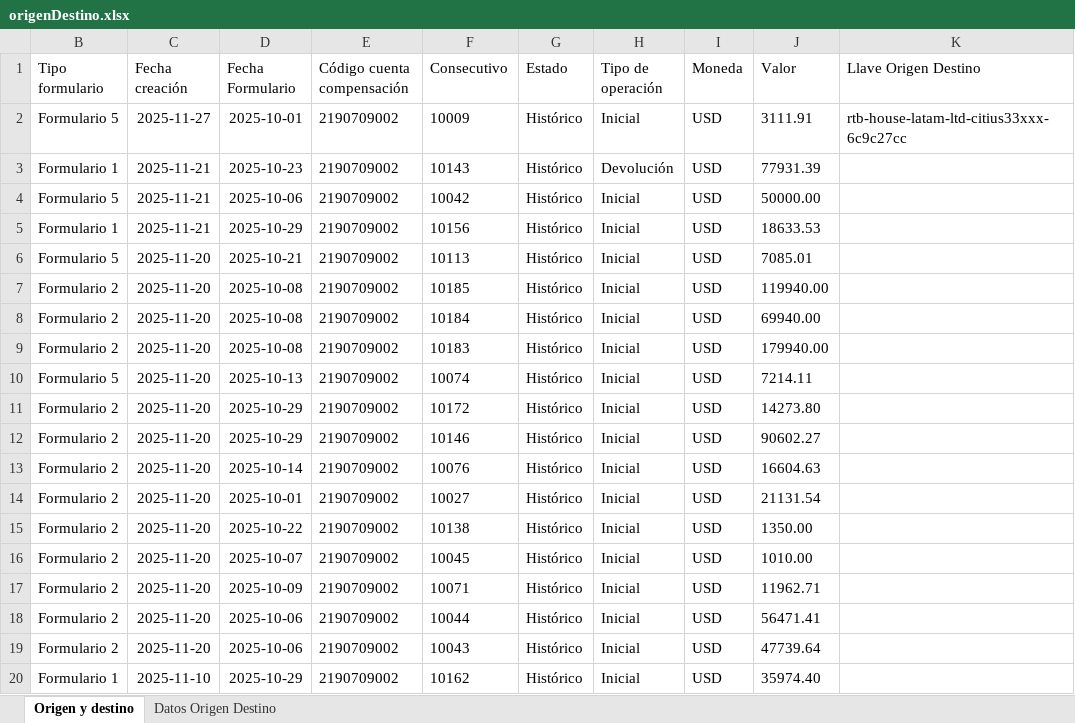
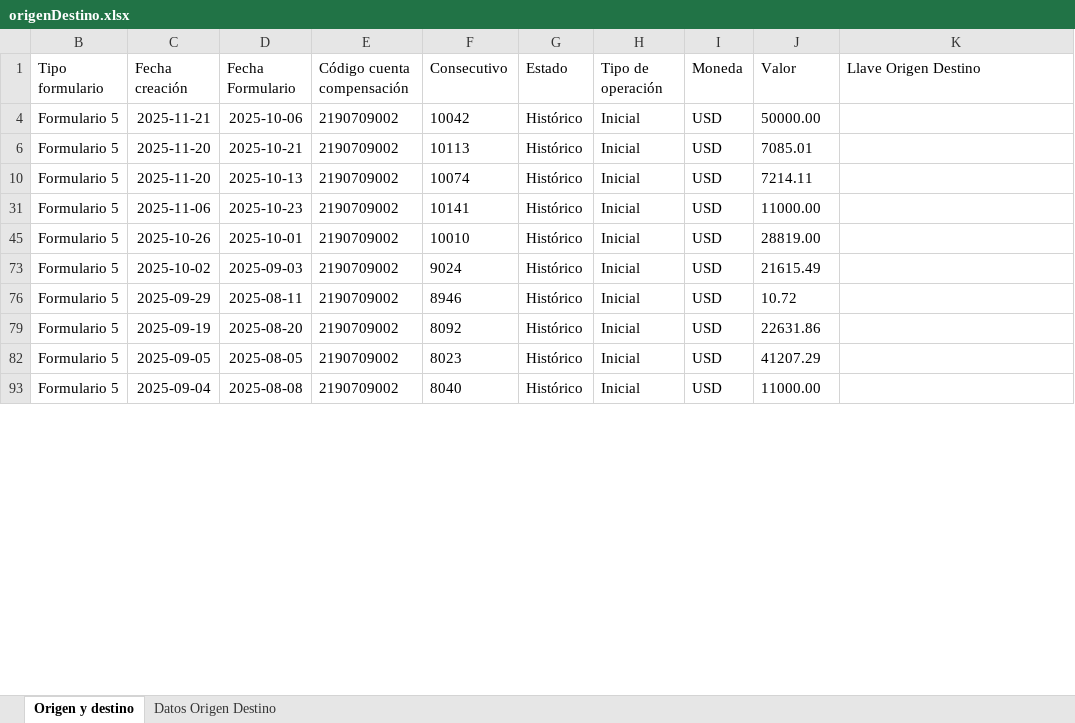
Before and after one commit to Wilwonka06/Origen_destino_DIAN, an Excel workbook: Dbs/origenDestino.xlsx, sheet Origen y destino, drawn as a sheet; only a part is shown; the shorter side is filled out with more unchanged rows; values as stored, in another font and other column widths than the file's, no borders; the diff covers the shown part only; the diff names each change by its address in the sheet, - before the commit and + after, or states it on an @@ line.

```diff
--- a/Dbs/origenDestino.xlsx (sheet Origen y destino)
+++ b/Dbs/origenDestino.xlsx (sheet Origen y destino)
@@ row 2 hidden: Formulario 5 | 2025-11-27 | 2025-10-01 | 2190709002 | 10009 | Histórico | Inicial | USD | 3111.91 | rtb-house-latam-ltd-citius33xxx-6c9c27cc @@
@@ row 3 hidden: Formulario 1 | 2025-11-21 | 2025-10-23 | 2190709002 | 10143 | Histórico | Devolución | USD | 77931.39 @@
@@ row 5 hidden: Formulario 1 | 2025-11-21 | 2025-10-29 | 2190709002 | 10156 | Histórico | Inicial | USD | 18633.53 @@
@@ row 7 hidden: Formulario 2 | 2025-11-20 | 2025-10-08 | 2190709002 | 10185 | Histórico | Inicial | USD | 119940.00 @@
@@ row 8 hidden: Formulario 2 | 2025-11-20 | 2025-10-08 | 2190709002 | 10184 | Histórico | Inicial | USD | 69940.00 @@
@@ row 9 hidden: Formulario 2 | 2025-11-20 | 2025-10-08 | 2190709002 | 10183 | Histórico | Inicial | USD | 179940.00 @@
@@ row 11 hidden: Formulario 2 | 2025-11-20 | 2025-10-29 | 2190709002 | 10172 | Histórico | Inicial | USD | 14273.80 @@
@@ row 12 hidden: Formulario 2 | 2025-11-20 | 2025-10-29 | 2190709002 | 10146 | Histórico | Inicial | USD | 90602.27 @@
@@ row 13 hidden: Formulario 2 | 2025-11-20 | 2025-10-14 | 2190709002 | 10076 | Histórico | Inicial | USD | 16604.63 @@
@@ row 14 hidden: Formulario 2 | 2025-11-20 | 2025-10-01 | 2190709002 | 10027 | Histórico | Inicial | USD | 21131.54 @@
@@ row 15 hidden: Formulario 2 | 2025-11-20 | 2025-10-22 | 2190709002 | 10138 | Histórico | Inicial | USD | 1350.00 @@
@@ row 16 hidden: Formulario 2 | 2025-11-20 | 2025-10-07 | 2190709002 | 10045 | Histórico | Inicial | USD | 1010.00 @@
@@ row 17 hidden: Formulario 2 | 2025-11-20 | 2025-10-09 | 2190709002 | 10071 | Histórico | Inicial | USD | 11962.71 @@
@@ row 18 hidden: Formulario 2 | 2025-11-20 | 2025-10-06 | 2190709002 | 10044 | Histórico | Inicial | USD | 56471.41 @@
@@ row 19 hidden: Formulario 2 | 2025-11-20 | 2025-10-06 | 2190709002 | 10043 | Histórico | Inicial | USD | 47739.64 @@
@@ row 20 hidden: Formulario 1 | 2025-11-10 | 2025-10-29 | 2190709002 | 10162 | Histórico | Inicial | USD | 35974.40 @@
```
Also changed, not shown: 105 removed rows and 52 hidden or unhidden rows elsewhere in this sheet, hidden cells, resultados/Swift_completos_gto.xlsx, 6 other files.
